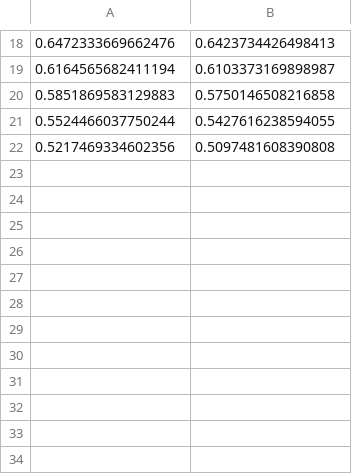
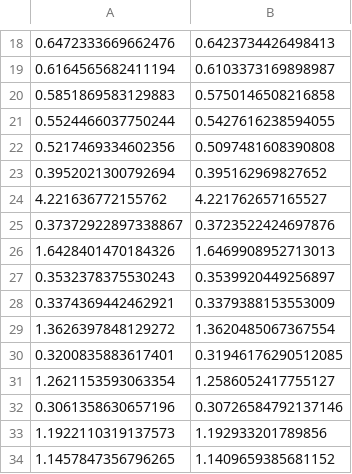
Before and after one commit to ajherman/attention, a CSV file: base.csv, drawn as a sheet; only a part is shown, gaps mark what is left out.

Commit message:
wip

```diff
--- a/base.csv
+++ b/base.csv
@@ -22 +22,13 @@
 0.5217469334602356,0.5097481608390808
+0.3952021300792694,0.395162969827652
+4.221636772155762,4.221762657165527
+0.37372922897338867,0.3723522424697876
+1.6428401470184326,1.6469908952713013
+0.3532378375530243,0.3539920449256897
+0.3374369442462921,0.3379388153553009
+1.3626397848129272,1.3620485067367554
+0.3200835883617401,0.31946176290512085
+1.2621153593063354,1.2586052417755127
+0.3061358630657196,0.30726584792137146
+1.1922110319137573,1.192933201789856
+1.1457847356796265,1.1409659385681152
```
